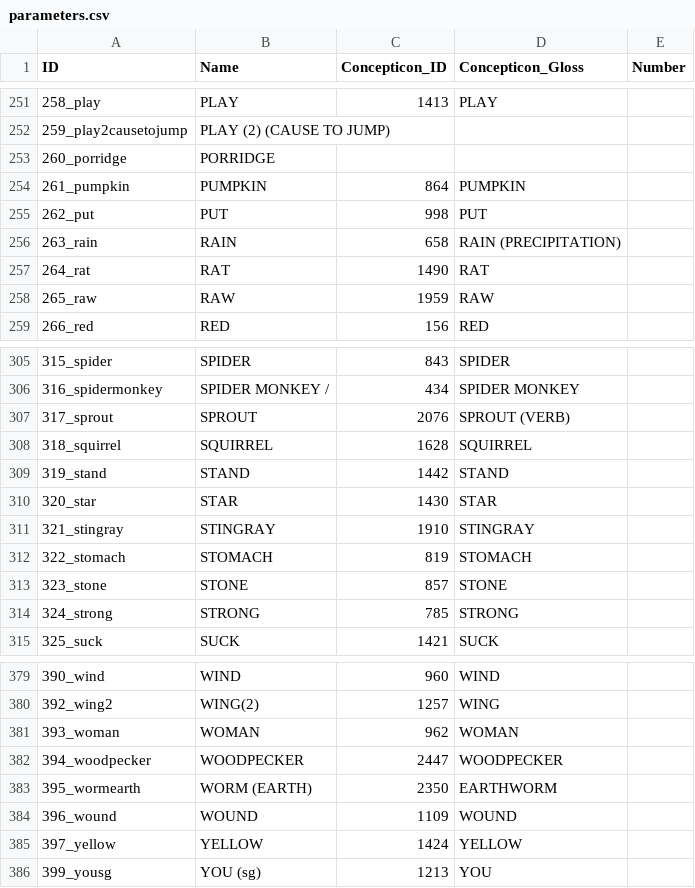
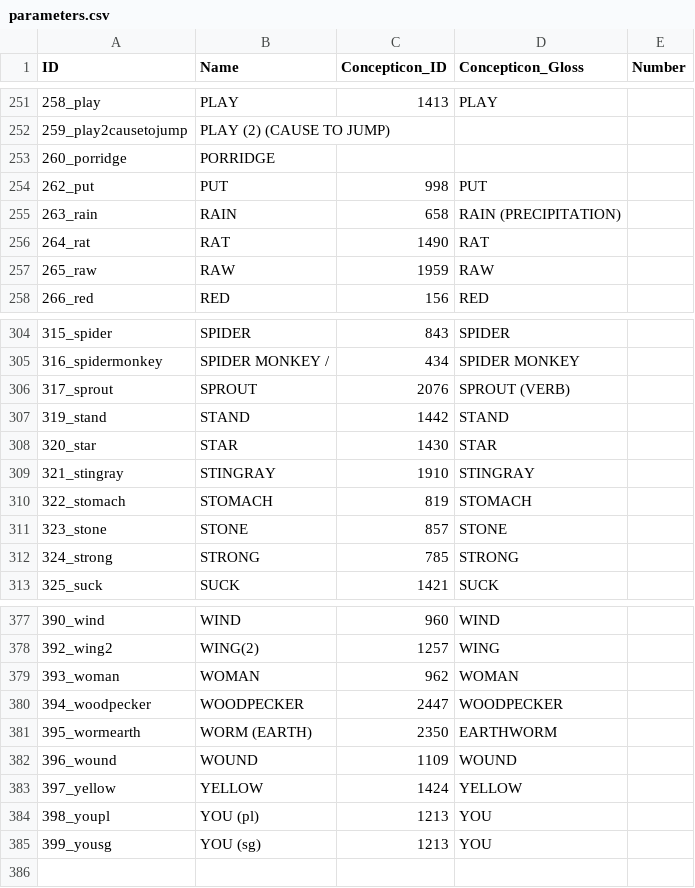
Before and after one commit to tupian-language-resources/tuled, a CSV file: cldf/parameters.csv, drawn as a sheet; only a part is shown, gaps mark what is left out.

```diff
--- a/cldf/parameters.csv
+++ b/cldf/parameters.csv
@@ -253,3 +253,2 @@ ID,Name,Concepticon_ID,Concepticon_Gloss,Number
 260_porridge,PORRIDGE,,,
-261_pumpkin,PUMPKIN,864,PUMPKIN,
 262_put,PUT,998,PUT,
@@ -307,3 +306,2 @@ ID,Name,Concepticon_ID,Concepticon_Gloss,Number
 317_sprout,SPROUT,2076,SPROUT (VERB),
-318_squirrel,SQUIRREL,1628,SQUIRREL,
 319_stand,STAND,1442,STAND,
@@ -385,2 +383,3 @@ ID,Name,Concepticon_ID,Concepticon_Gloss,Number
 397_yellow,YELLOW,1424,YELLOW,
+398_youpl,YOU (pl),1213,YOU,
 399_yousg,YOU (sg),1213,YOU,
```
Also changed, not shown: cldf/languages.csv, 15 other files.
